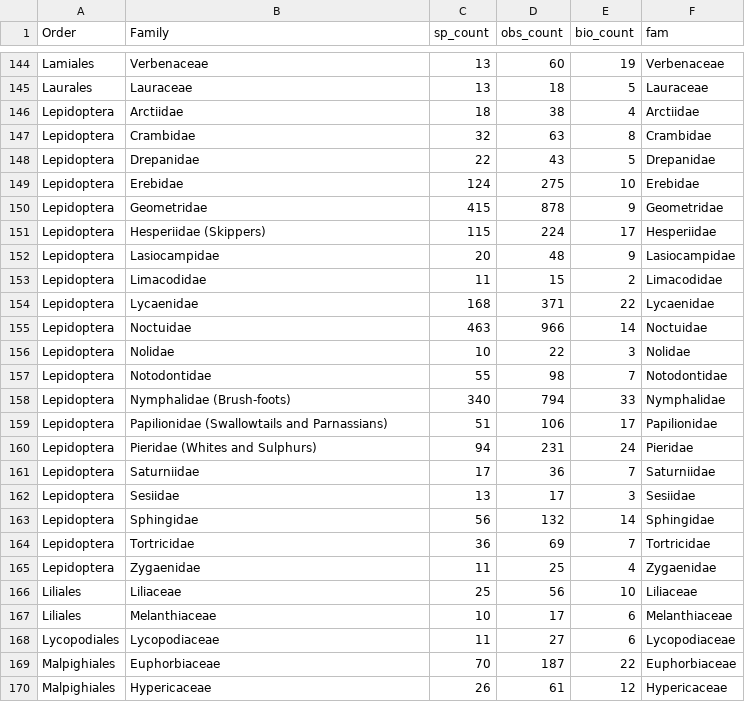
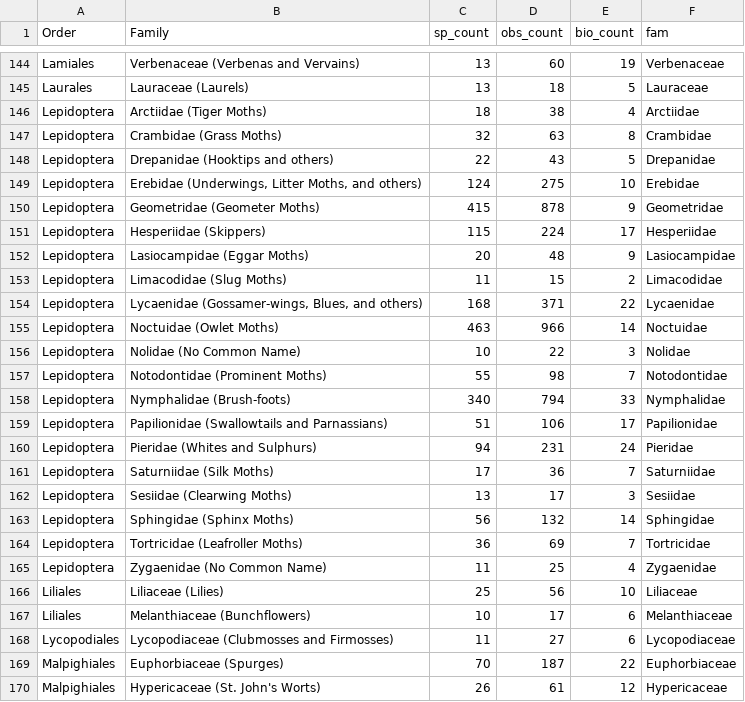
Before and after one commit to coreytcallaghan/body_size_results_visualization, a CSV file: webapp/taxonomy/family_stats.csv, drawn as a sheet; only a part is shown, gaps mark what is left out; the diff covers the shown part only; the diff names each change by its address in the sheet, - before the commit and + after, or states it on an @@ line.

Commit message:
- update family stats

```diff
--- a/webapp/taxonomy/family_stats.csv
+++ b/webapp/taxonomy/family_stats.csv
-B144 (Family): Verbenaceae
+B144 (Family): Verbenaceae (Verbenas and Vervains)
-B145 (Family): Lauraceae
+B145 (Family): Lauraceae (Laurels)
-B146 (Family): Arctiidae
+B146 (Family): Arctiidae (Tiger Moths)
-B147 (Family): Crambidae
+B147 (Family): Crambidae (Grass Moths)
-B148 (Family): Drepanidae
+B148 (Family): Drepanidae (Hooktips and others)
-B149 (Family): Erebidae
+B149 (Family): Erebidae (Underwings, Litter Moths, and others)
-B150 (Family): Geometridae
+B150 (Family): Geometridae (Geometer Moths)
-B152 (Family): Lasiocampidae
+B152 (Family): Lasiocampidae (Eggar Moths)
-B153 (Family): Limacodidae
+B153 (Family): Limacodidae (Slug Moths)
-B154 (Family): Lycaenidae
+B154 (Family): Lycaenidae (Gossamer-wings, Blues, and others)
-B155 (Family): Noctuidae
+B155 (Family): Noctuidae (Owlet Moths)
-B156 (Family): Nolidae
+B156 (Family): Nolidae (No Common Name)
-B157 (Family): Notodontidae
+B157 (Family): Notodontidae (Prominent Moths)
-B161 (Family): Saturniidae
+B161 (Family): Saturniidae (Silk Moths)
-B162 (Family): Sesiidae
+B162 (Family): Sesiidae (Clearwing Moths)
-B163 (Family): Sphingidae
+B163 (Family): Sphingidae (Sphinx Moths)
-B164 (Family): Tortricidae
+B164 (Family): Tortricidae (Leafroller Moths)
-B165 (Family): Zygaenidae
+B165 (Family): Zygaenidae (No Common Name)
-B166 (Family): Liliaceae
+B166 (Family): Liliaceae (Lilies)
-B167 (Family): Melanthiaceae
+B167 (Family): Melanthiaceae (Bunchflowers)
-B168 (Family): Lycopodiaceae
+B168 (Family): Lycopodiaceae (Clubmosses and Firmosses)
-B169 (Family): Euphorbiaceae
+B169 (Family): Euphorbiaceae (Spurges)
-B170 (Family): Hypericaceae
+B170 (Family): Hypericaceae (St. John's Worts)
```
Also changed, not shown: 81 edited cells elsewhere in this file, 1 other file.
